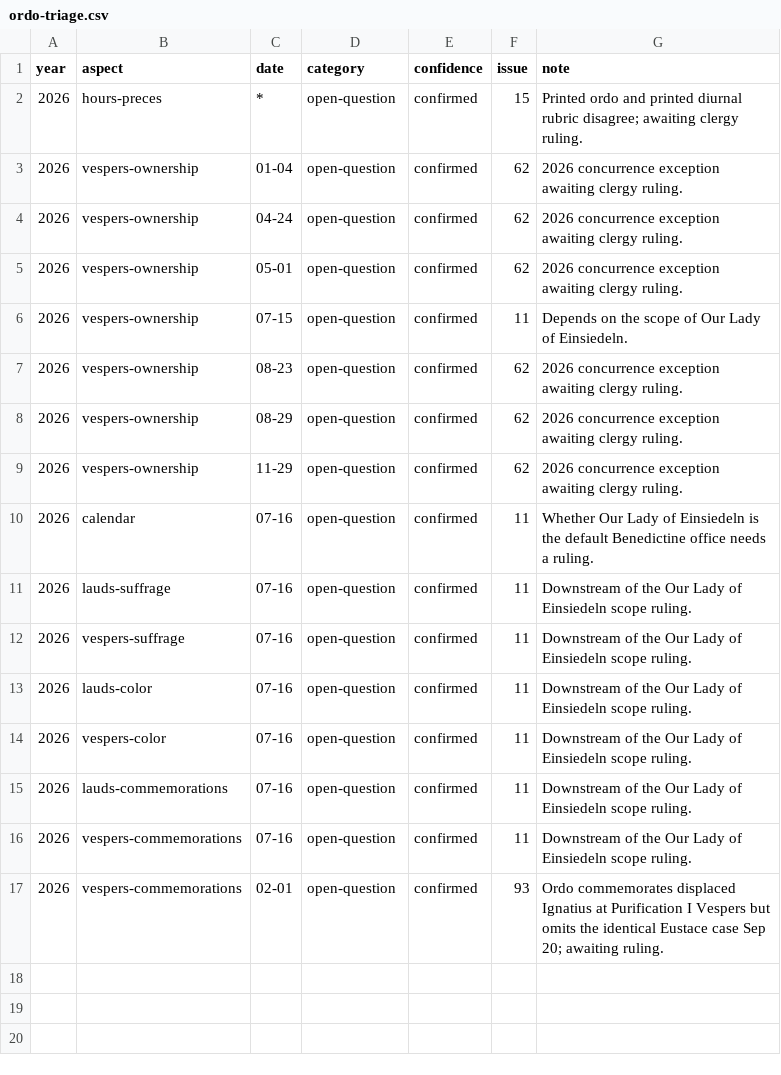
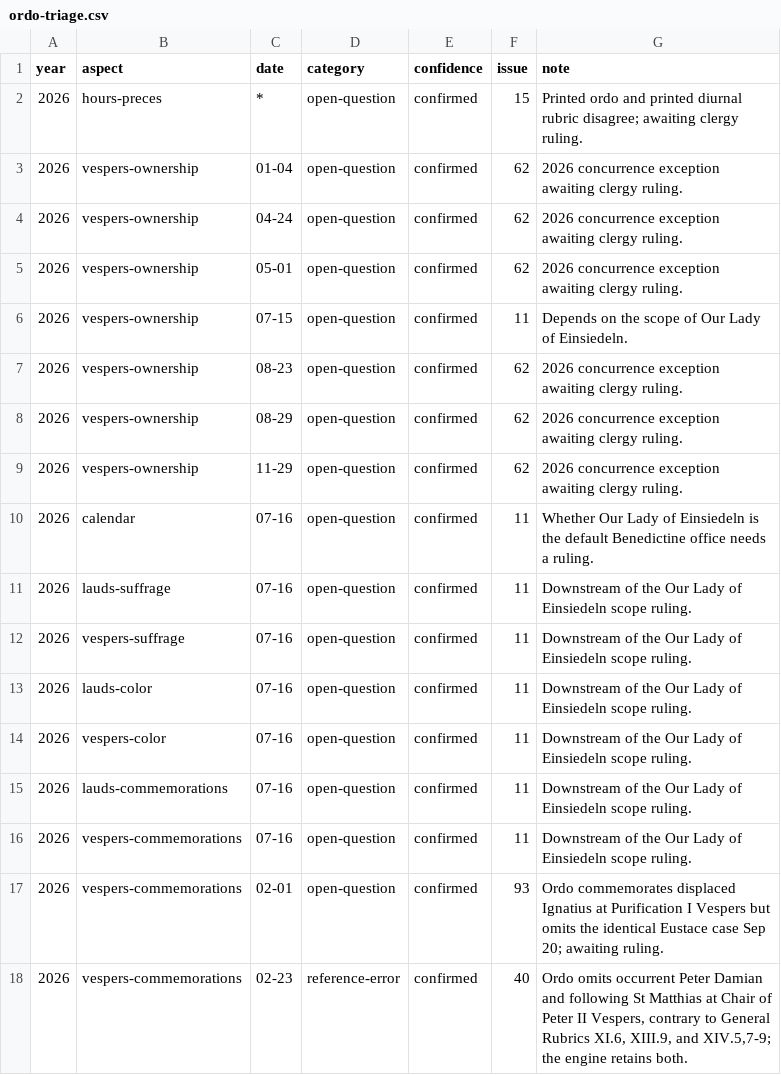
Before and after one commit to orthodoxwest/office, a CSV file: data/review/ordo-triage.csv, drawn as a sheet.

Commit message:
Validate two high-value Vespers pages (#129)
* Validate high-value Vespers pages

* Fix civil weekday staticcheck warning

```diff
--- a/data/review/ordo-triage.csv
+++ b/data/review/ordo-triage.csv
@@ -17 +17,2 @@ year,aspect,date,category,confidence,issue,note
 2026,vespers-commemorations,02-01,open-question,confirmed,93,Ordo commemorates displaced Ignatius at Purification I Vespers but omits the identical Eustace case Sep 20; awaiting ruling.
+2026,vespers-commemorations,02-23,reference-error,confirmed,40,"Ordo omits occurrent Peter Damian and following St Matthias at Chair of Peter II Vespers, contrary to General Rubrics XI.6, XIII.9, and XIV.5,7-9; the engine retains both."
```
Also changed, not shown: 44 other files.
